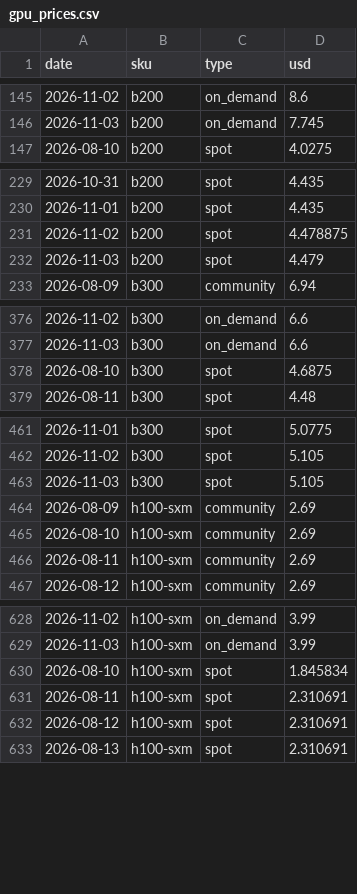
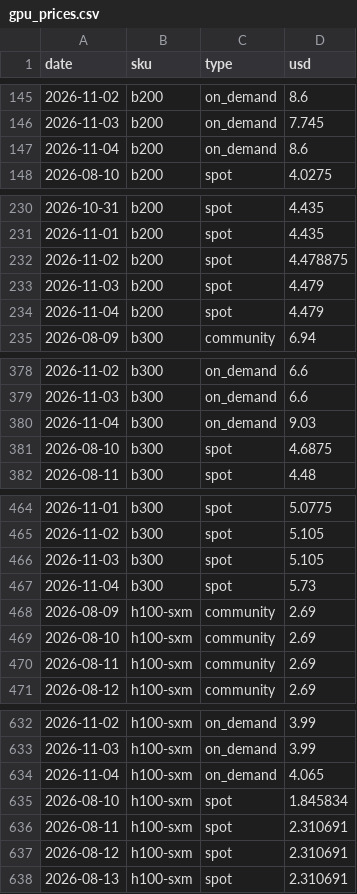
Before and after one commit to jejukairos/ai-credit-risk-dashboard, a CSV file: data/gpu_prices.csv, drawn as a sheet; only a part is shown, gaps mark what is left out; the diff covers the shown part only; the diff names each change by its address in the sheet, - before the commit and + after, or states it on an @@ line.

```diff
--- a/data/gpu_prices.csv
+++ b/data/gpu_prices.csv
+row 147: 2026-11-04 | b200 | on_demand | 8.6
+row 234: 2026-11-04 | b200 | spot | 4.479
+row 380: 2026-11-04 | b300 | on_demand | 9.03
+row 467: 2026-11-04 | b300 | spot | 5.73
+row 634: 2026-11-04 | h100-sxm | on_demand | 4.065
```
Also changed, not shown: 3 added rows elsewhere in this file, data/dram_weekly.csv, data/fed_futures.csv, 28 other files.
